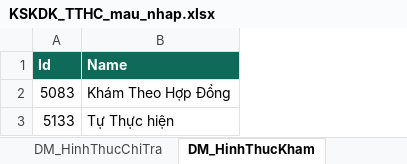
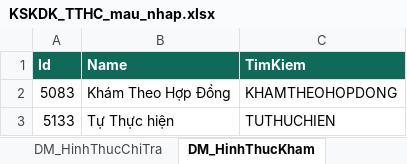
Before and after one commit to thaison20101/ADMIN, an Excel workbook: kskdk-tthc-nhap-lieu/KSKDK_TTHC_mau_nhap.xlsx, sheet DM_HinhThucKham, drawn as a sheet; values as stored, in another font and other column widths than the file's, no borders; the diff names each change by its address in the sheet, - before the commit and + after, or states it on an @@ line.

```diff
--- a/kskdk-tthc-nhap-lieu/KSKDK_TTHC_mau_nhap.xlsx (sheet DM_HinhThucKham)
+++ b/kskdk-tthc-nhap-lieu/KSKDK_TTHC_mau_nhap.xlsx (sheet DM_HinhThucKham)
+column C (TimKiem), rows 2-3: KHAMTHEOHOPDONG | TUTHUCHIEN
```
Also changed, not shown: sheet NhapLieu, sheet DM_HinhThucChiTra, sheet DM_DiaDiemKham, sheet DM_NgheNghiep, sheet DM_NoiCongTac, sheet DM_DoiTuong, 3 more sheets, other sheet tabs, 4 other files.
